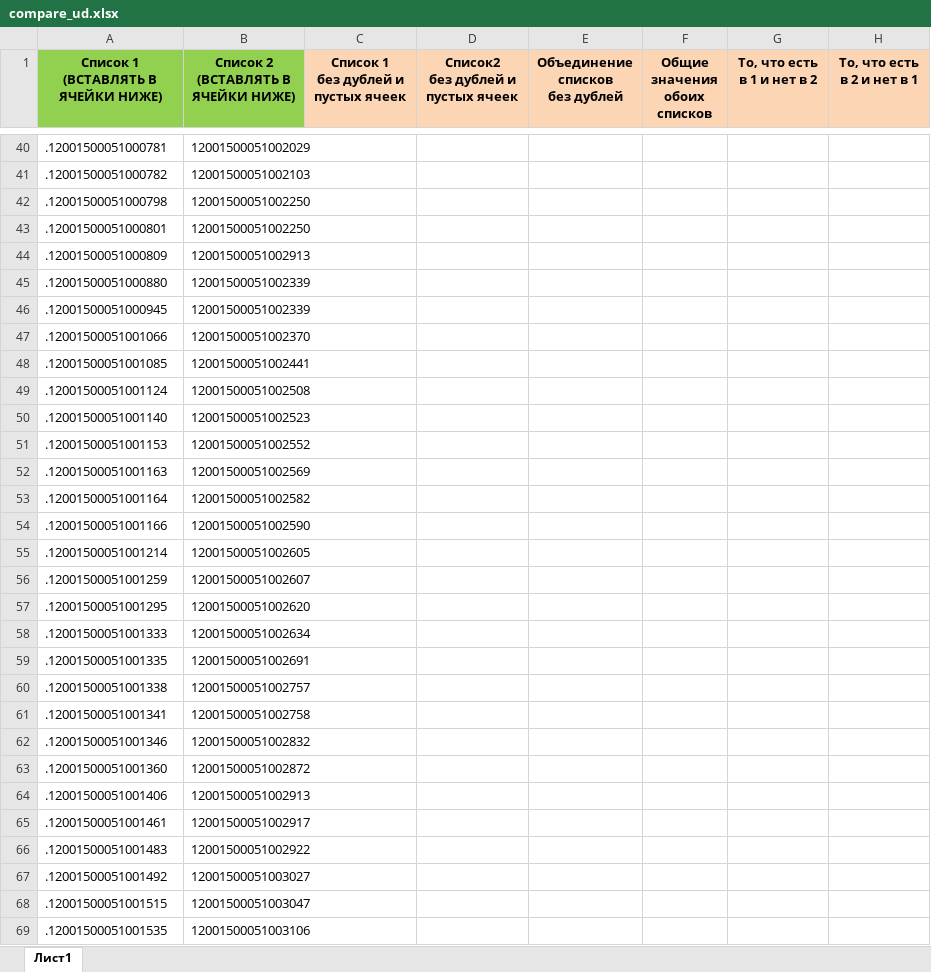
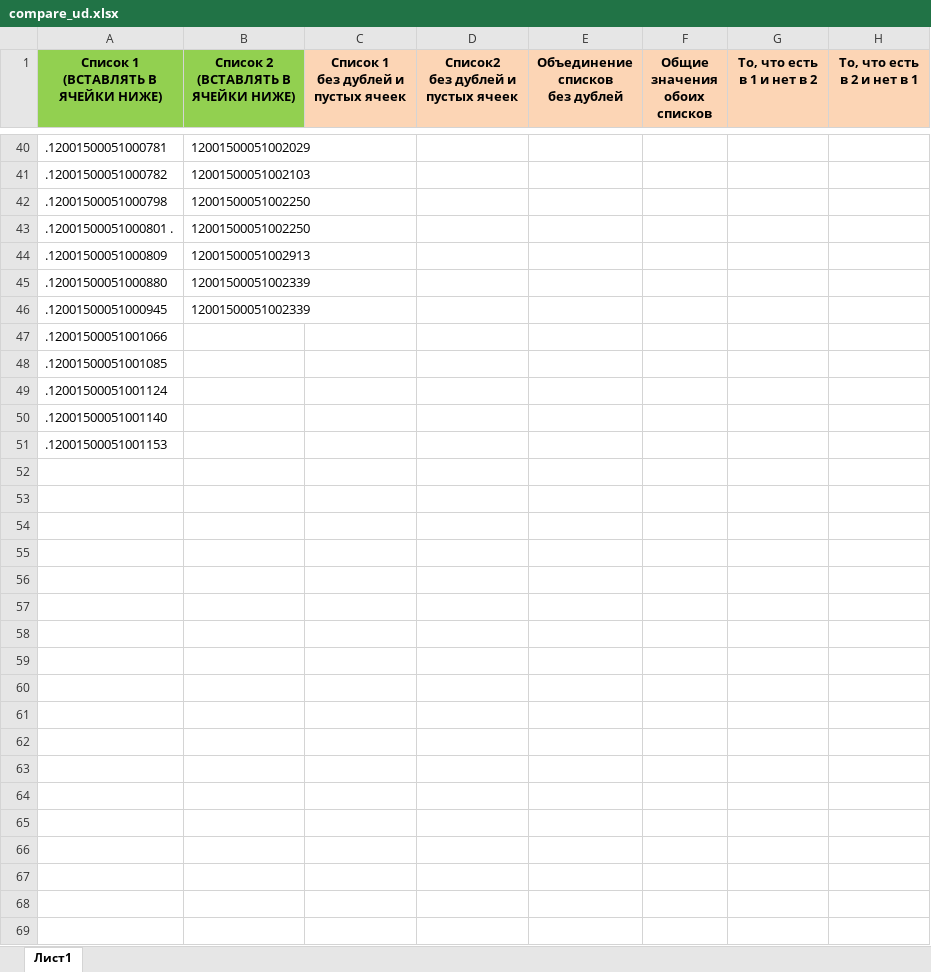
Before and after one commit to vnoook/compare_ud, an Excel workbook: compare_ud.xlsx, sheet Лист1, drawn as a sheet; only a part is shown, gaps mark what is left out; values as stored, in another font and other column widths than the file's, no borders; the diff covers the shown part only; the diff names each change by its address in the sheet, - before the commit and + after, or states it on an @@ line.

```diff
--- a/compare_ud.xlsx (sheet Лист1)
+++ b/compare_ud.xlsx (sheet Лист1)
-A43: .12001500051000801
+A43: .12001500051000801 .
-B47: 12001500051002370
+B47: (empty)
-B48: 12001500051002441
+B48: (empty)
-B49: 12001500051002508
+B49: (empty)
-B50: 12001500051002523
+B50: (empty)
-B51: 12001500051002552
+B51: (empty)
-row 52: .12001500051001163 | 12001500051002569
-row 53: .12001500051001164 | 12001500051002582
-row 54: .12001500051001166 | 12001500051002590
-row 55: .12001500051001214 | 12001500051002605
-row 56: .12001500051001259 | 12001500051002607
-row 57: .12001500051001295 | 12001500051002620
-row 58: .12001500051001333 | 12001500051002634
-row 59: .12001500051001335 | 12001500051002691
-row 60: .12001500051001338 | 12001500051002757
-row 61: .12001500051001341 | 12001500051002758
-row 62: .12001500051001346 | 12001500051002832
-row 63: .12001500051001360 | 12001500051002872
-row 64: .12001500051001406 | 12001500051002913
-row 65: .12001500051001461 | 12001500051002917
-row 66: .12001500051001483 | 12001500051002922
-row 67: .12001500051001492 | 12001500051003027
-row 68: .12001500051001515 | 12001500051003047
-row 69: .12001500051001535 | 12001500051003106
```
Also changed, not shown: 107 removed rows and 7 edited cells elsewhere in this sheet, 2 other files.
